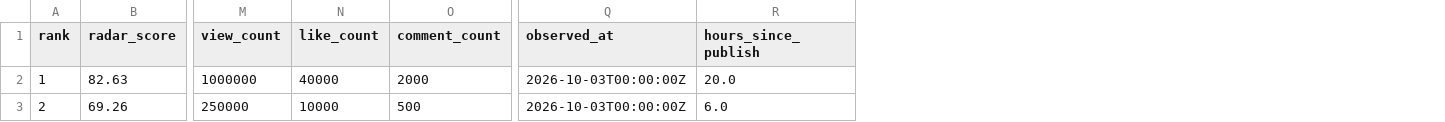
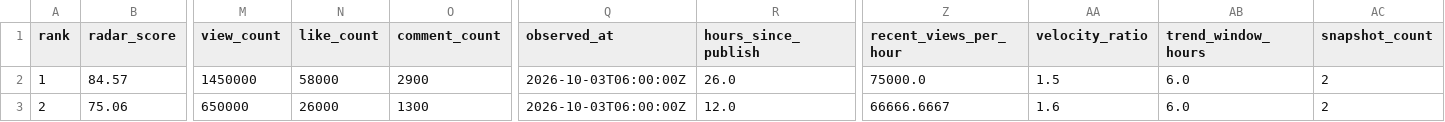
Before and after one commit to truman-test/global-shorts-radar, a CSV file: samples/example_report.csv, drawn as a sheet; only a part is shown, gaps mark what is left out; the diff covers the shown part only; the diff names each change by its address in the sheet, - before the commit and + after, or states it on an @@ line.

```diff
--- a/samples/example_report.csv
+++ b/samples/example_report.csv
+column Z (recent_views_per_hour), rows 2-3: 75000.0 | 66666.6667
+column AA (velocity_ratio), rows 2-3: 1.5 | 1.6
+column AB (trend_window_hours), rows 2-3: 6.0 | 6.0
+column AC (snapshot_count), rows 2-3: 2 | 2
-B2 (radar_score): 82.63
+B2 (radar_score): 84.57
-M2 (view_count): 1000000
+M2 (view_count): 1450000
-N2 (like_count): 40000
+N2 (like_count): 58000
-O2 (comment_count): 2000
+O2 (comment_count): 2900
-Q2:Q3 (observed_at): 2026-10-03T00:00:00Z
+Q2:Q3 (observed_at): 2026-10-03T06:00:00Z
-R2 (hours_since_publish): 20.0
+R2 (hours_since_publish): 26.0
-B3 (radar_score): 69.26
+B3 (radar_score): 75.06
-M3 (view_count): 250000
+M3 (view_count): 650000
-N3 (like_count): 10000
+N3 (like_count): 26000
-O3 (comment_count): 500
+O3 (comment_count): 1300
-R3 (hours_since_publish): 6.0
+R3 (hours_since_publish): 12.0
```
Also changed, not shown: 65 edited cells elsewhere in this file, 17 other files.
